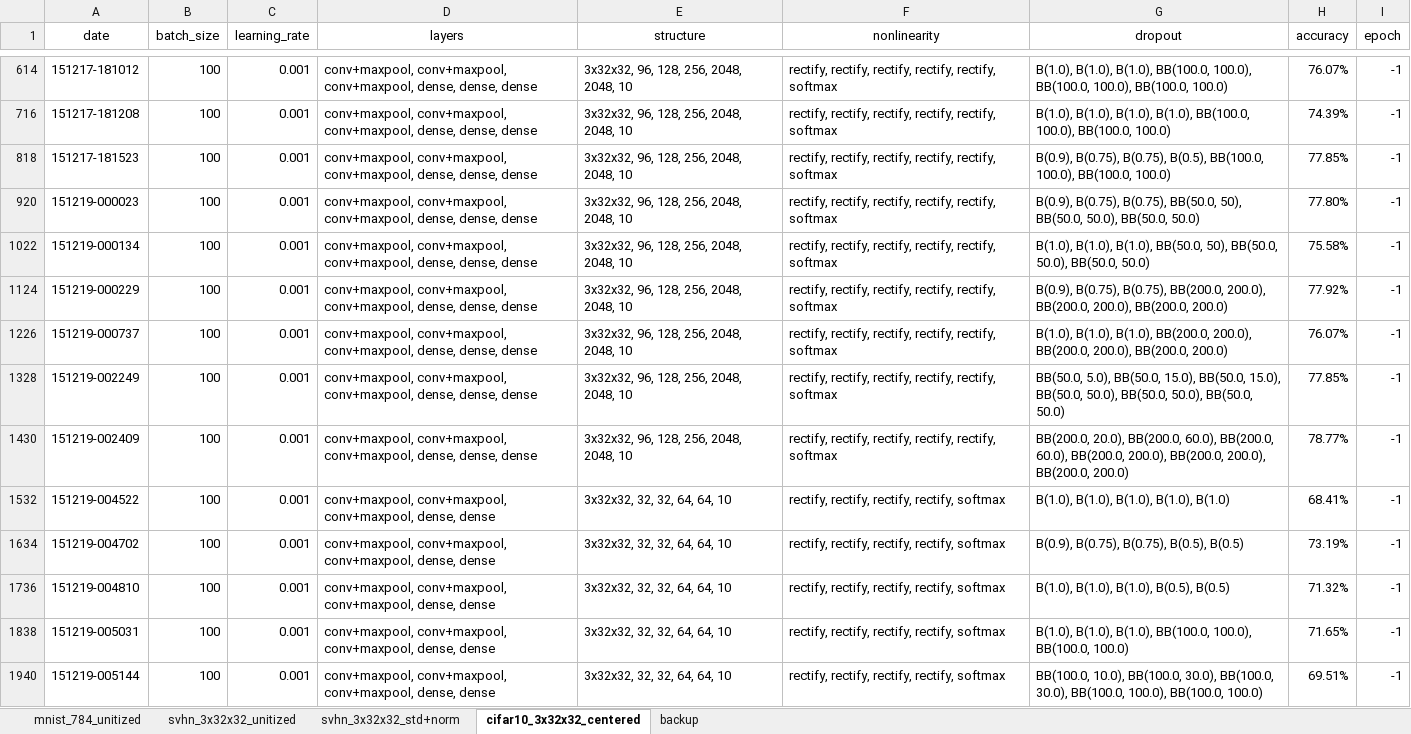
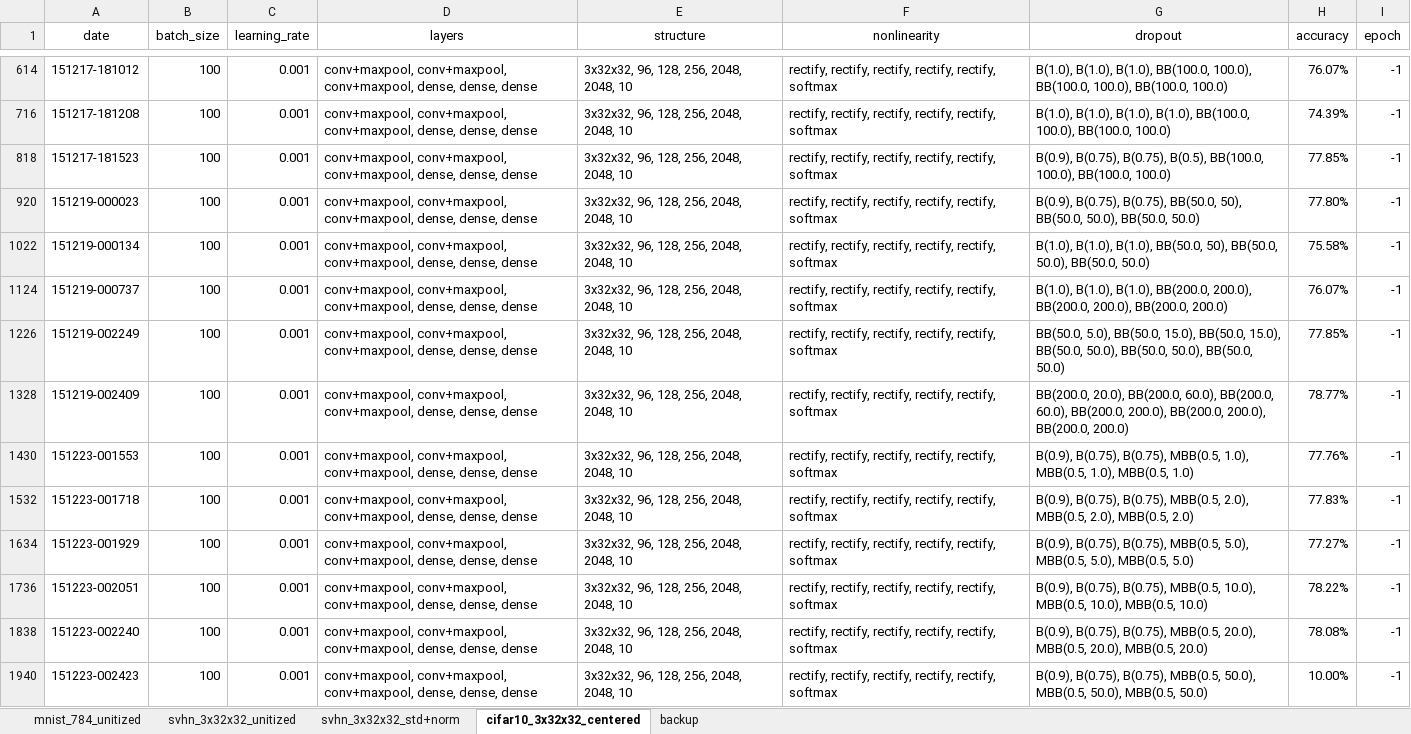
Before and after one commit to kzhai/PyANN, an Excel workbook: result/Result.xlsx, sheet cifar10_3x32x32_centered, drawn as a sheet; only a part is shown, gaps mark what is left out; values as stored, in another font and other column widths than the file's, no borders; removed rows and columns are numbered as before the commit, all else as after; the diff covers the shown part only; the diff names each change by its address in the sheet, - before the commit and + after, or states it on an @@ line.

```diff
--- a/result/Result.xlsx (sheet cifar10_3x32x32_centered)
+++ b/result/Result.xlsx (sheet cifar10_3x32x32_centered)
-row 1124: 151219-000229 | 100 | 0.001 | conv+maxpool, conv+maxpool, conv+maxpool, dense, dense, dense | 3x32x32, 96, 128, 256, 2048, 2048, 10 | rectify, rectify, rectify, rectify, rectify, softmax | B(0.9), B(0.75), B(0.75), BB(200.0, 200.0), BB(200.0, 200.0), BB(200.0, 200.0) | 77.92% | -1
-A1430 (date): 151219-004522
+A1430 (date): 151223-001553
-D1430 (layers): …conv+maxpool, dense, dense
+D1430 (layers): …conv+maxpool, dense, dense, dense
-E1430 (structure): 3x32x32, 32, 32, 64, 64, 10
+E1430 (structure): 3x32x32, 96, 128, 256, 2048, 2048, 10
-F1430 (nonlinearity): …rectify, rectify, softmax
+F1430 (nonlinearity): …rectify, rectify, rectify, softmax
-G1430 (dropout): B(1.0), B(1.0), B(1.0), B(1.0), B(1.0)
+G1430 (dropout): B(0.9), B(0.75), B(0.75), MBB(0.5, 1.0), MBB(0.5, 1.0), MBB(0.5, 1.0)
-H1430 (accuracy): 68.41%
+H1430 (accuracy): 77.76%
-A1532 (date): 151219-004702
+A1532 (date): 151223-001718
-D1532 (layers): …conv+maxpool, dense, dense
+D1532 (layers): …conv+maxpool, dense, dense, dense
-E1532 (structure): 3x32x32, 32, 32, 64, 64, 10
+E1532 (structure): 3x32x32, 96, 128, 256, 2048, 2048, 10
-F1532 (nonlinearity): …rectify, rectify, softmax
+F1532 (nonlinearity): …rectify, rectify, rectify, softmax
-G1532 (dropout): …B(0.75), B(0.75), B(0.5), B(0.5)
+G1532 (dropout): …B(0.75), B(0.75), MBB(0.5, 2.0), MBB(0.5, 2.0), MBB(0.5, 2.0)
-H1532 (accuracy): 73.19%
+H1532 (accuracy): 77.83%
-A1634 (date): 151219-004810
+A1634 (date): 151223-001929
-D1634 (layers): …conv+maxpool, dense, dense
+D1634 (layers): …conv+maxpool, dense, dense, dense
-E1634 (structure): 3x32x32, 32, 32, 64, 64, 10
+E1634 (structure): 3x32x32, 96, 128, 256, 2048, 2048, 10
-F1634 (nonlinearity): …rectify, rectify, softmax
+F1634 (nonlinearity): …rectify, rectify, rectify, softmax
-G1634 (dropout): B(1.0), B(1.0), B(1.0), B(0.5), B(0.5)
+G1634 (dropout): B(0.9), B(0.75), B(0.75), MBB(0.5, 5.0), MBB(0.5, 5.0), MBB(0.5, 5.0)
-H1634 (accuracy): 71.32%
+H1634 (accuracy): 77.27%
-A1736 (date): 151219-005031
+A1736 (date): 151223-002051
-D1736 (layers): …conv+maxpool, dense, dense
+D1736 (layers): …conv+maxpool, dense, dense, dense
-E1736 (structure): 3x32x32, 32, 32, 64, 64, 10
+E1736 (structure): 3x32x32, 96, 128, 256, 2048, 2048, 10
-F1736 (nonlinearity): …rectify, rectify, softmax
+F1736 (nonlinearity): …rectify, rectify, rectify, softmax
-G1736 (dropout): B(1.0), B(1.0), B(1.0), BB(100.0, 100.0), BB(100.0, 100.0)
+G1736 (dropout): B(0.9), B(0.75), B(0.75), MBB(0.5, 10.0), MBB(0.5, 10.0), MBB(0.5, 10.0)
-H1736 (accuracy): 71.65%
+H1736 (accuracy): 78.22%
-A1838 (date): 151219-005144
+A1838 (date): 151223-002240
-D1838 (layers): …conv+maxpool, dense, dense
+D1838 (layers): …conv+maxpool, dense, dense, dense
-E1838 (structure): 3x32x32, 32, 32, 64, 64, 10
+E1838 (structure): 3x32x32, 96, 128, 256, 2048, 2048, 10
-F1838 (nonlinearity): …rectify, rectify, softmax
+F1838 (nonlinearity): …rectify, rectify, rectify, softmax
-G1838 (dropout): BB(100.0, 10.0), BB(100.0, 30.0), BB(100.0, 30.0), BB(100.0, 100.0), BB(100.0, 100.0)
+G1838 (dropout): B(0.9), B(0.75), B(0.75), MBB(0.5, 20.0), MBB(0.5, 20.0), MBB(0.5, 20.0)
-H1838 (accuracy): 69.51%
+H1838 (accuracy): 78.08%
+row 1940: 151223-002423 | 100 | 0.001 | conv+maxpool, conv+maxpool, conv+maxpool, dense, dense, dense | 3x32x32, 96, 128, 256, 2048, 2048, 10 | rectify, rectify, rectify, rectify, rectify, softmax | B(0.9), B(0.75), B(0.75), MBB(0.5, 50.0), MBB(0.5, 50.0), MBB(0.5, 50.0) | 10.00% | -1
```
Also changed, not shown: 6 edited cells elsewhere in this sheet, sheet backup, hidden cells.
